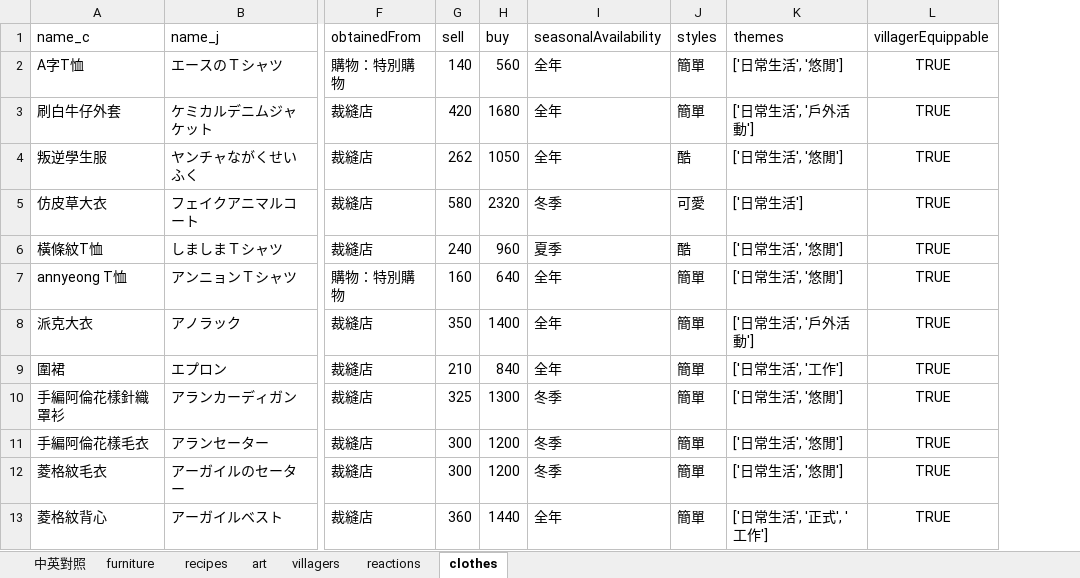
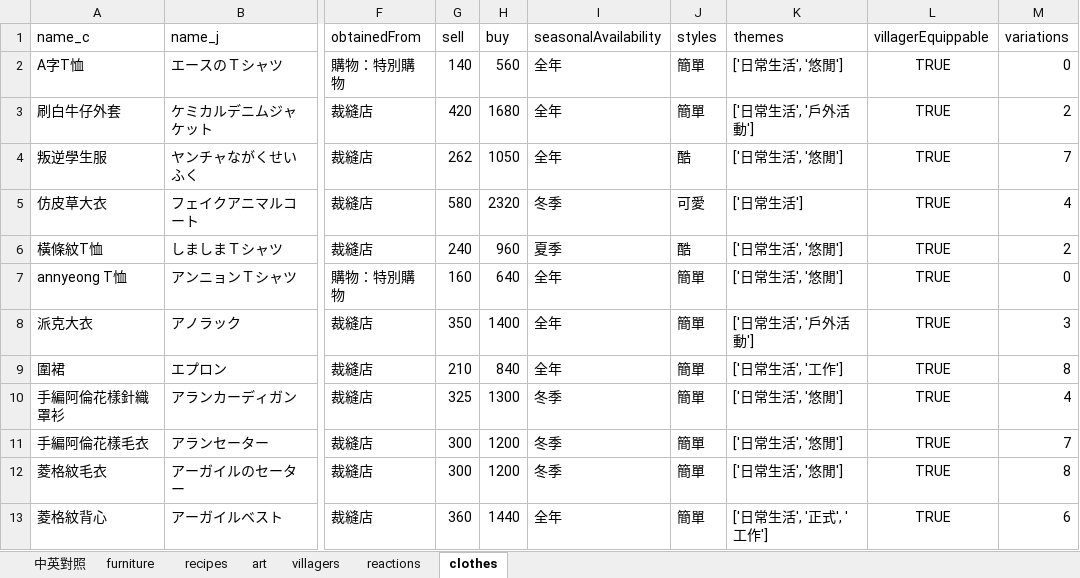
Before and after one commit to HuskyHsu/NookAssets, an Excel workbook: tempData/Furniture.xlsx, sheet clothes, drawn as a sheet; only a part is shown, gaps mark what is left out; values as stored, in another font and other column widths than the file's, no borders; the diff names each change by its address in the sheet, - before the commit and + after, or states it on an @@ line.

Commit message:
UPDATE DATA

```diff
--- a/tempData/Furniture.xlsx (sheet clothes)
+++ b/tempData/Furniture.xlsx (sheet clothes)
+column M (variations), rows 2-13: 0 | 2 | 7 | 4 | 2 | 0 | 3 | 8 | 4 | 7 | 8 | 6
```
